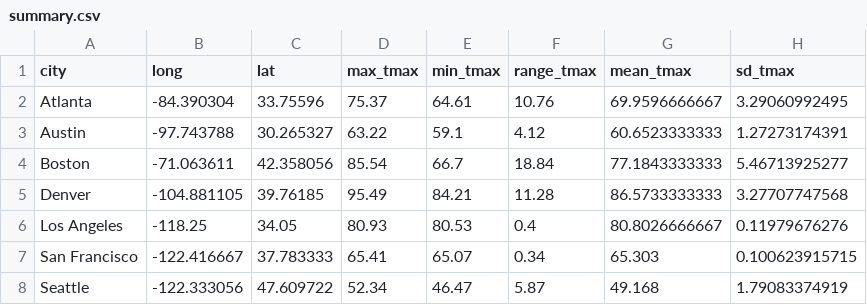
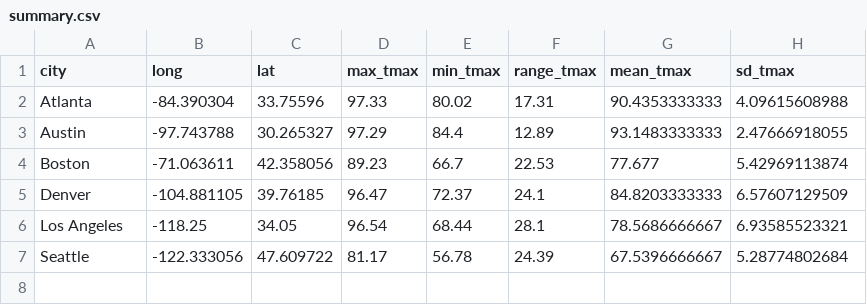
Before and after one commit to hdavis/Temperature, a CSV file: summary.csv, drawn as a sheet.

```diff
--- a/summary.csv
+++ b/summary.csv
@@ -1,8 +1,7 @@
 city,long,lat,max_tmax,min_tmax,range_tmax,mean_tmax,sd_tmax
-Atlanta,-84.390304,33.75596,75.37,64.61,10.76,69.9596666667,3.29060992495
-Austin,-97.743788,30.265327,63.22,59.1,4.12,60.6523333333,1.27273174391
-Boston,-71.063611,42.358056,85.54,66.7,18.84,77.1843333333,5.46713925277
-Denver,-104.881105,39.76185,95.49,84.21,11.28,86.5733333333,3.27707747568
-Los Angeles,-118.25,34.05,80.93,80.53,0.4,80.8026666667,0.11979676276
-San Francisco,-122.416667,37.783333,65.41,65.07,0.34,65.303,0.100623915715
-Seattle,-122.333056,47.609722,52.34,46.47,5.87,49.168,1.79083374919
+Atlanta,-84.390304,33.75596,97.33,80.02,17.31,90.4353333333,4.09615608988
+Austin,-97.743788,30.265327,97.29,84.4,12.89,93.1483333333,2.47666918055
+Boston,-71.063611,42.358056,89.23,66.7,22.53,77.677,5.42969113874
+Denver,-104.881105,39.76185,96.47,72.37,24.1,84.8203333333,6.57607129509
+Los Angeles,-118.25,34.05,96.54,68.44,28.1,78.5686666667,6.93585523321
+Seattle,-122.333056,47.609722,81.17,56.78,24.39,67.5396666667,5.28774802684
```
Also changed, not shown: 9 other files.
